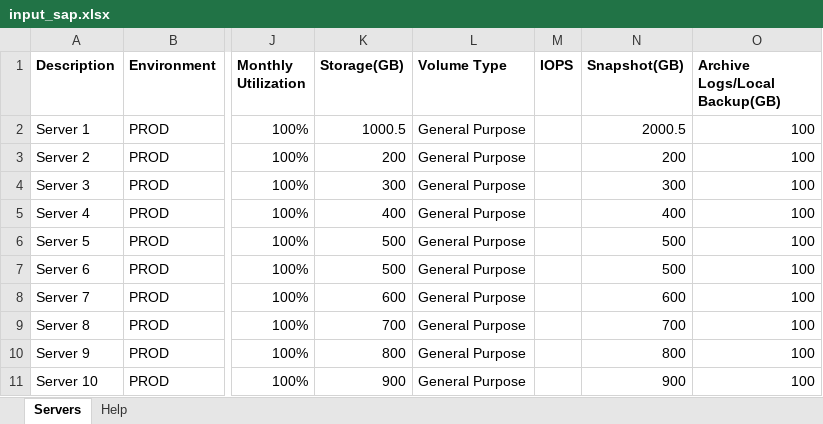
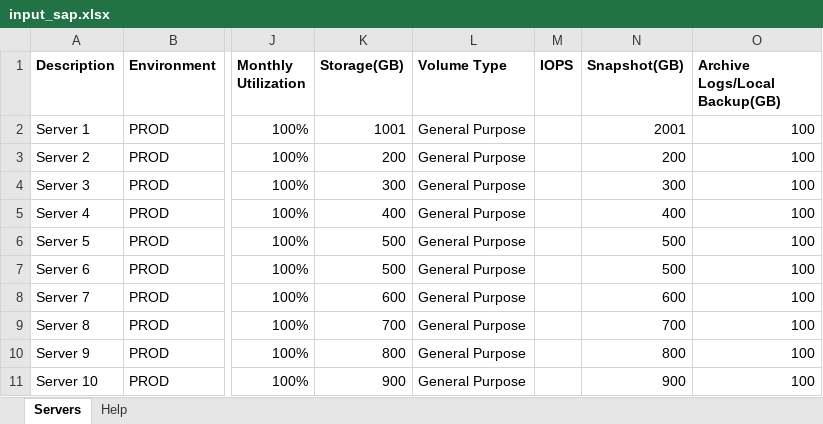
Before and after one commit to mravanini/ProposalCalculator, an Excel workbook: input_sap.xlsx, sheet Servers, drawn as a sheet; only a part is shown, gaps mark what is left out; values as stored, in another font and other column widths than the file's, no borders; table styles not drawn; the diff names each change by its address in the sheet, - before the commit and + after, or states it on an @@ line.

```diff
--- a/input_sap.xlsx (sheet Servers)
+++ b/input_sap.xlsx (sheet Servers)
-K2 (Storage(GB)): 1000.5
+K2 (Storage(GB)): 1001
-N2 (Snapshot(GB)): 2000.5
+N2 (Snapshot(GB)): 2001
```
Also changed, not shown: input_generic.xlsx, 4 other files.
